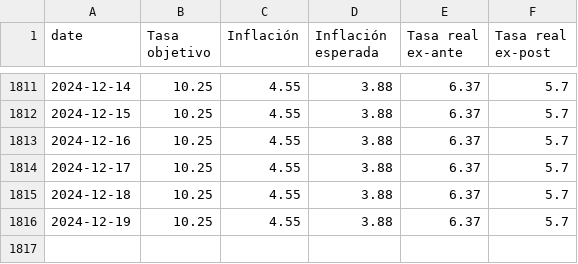
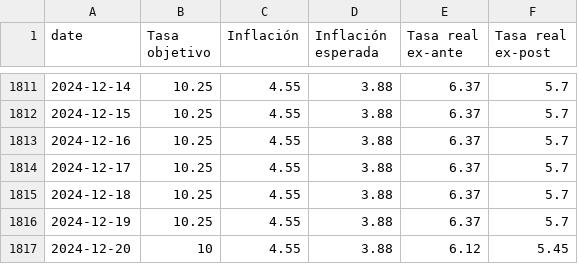
Before and after one commit to Economia-UP/skope, a CSV file: data/mc_policy.csv, drawn as a sheet; only a part is shown, gaps mark what is left out.

```diff
--- a/data/mc_policy.csv
+++ b/data/mc_policy.csv
@@ -1816 +1816,2 @@
 2024-12-19,10.25,4.55,3.88,6.37,5.7
+2024-12-20,10,4.55,3.88,6.12,5.45
```
